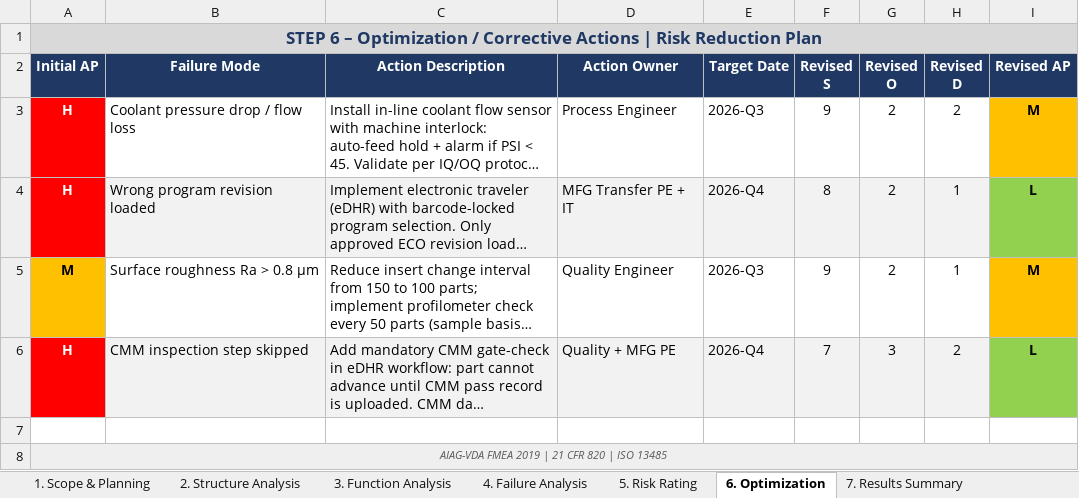
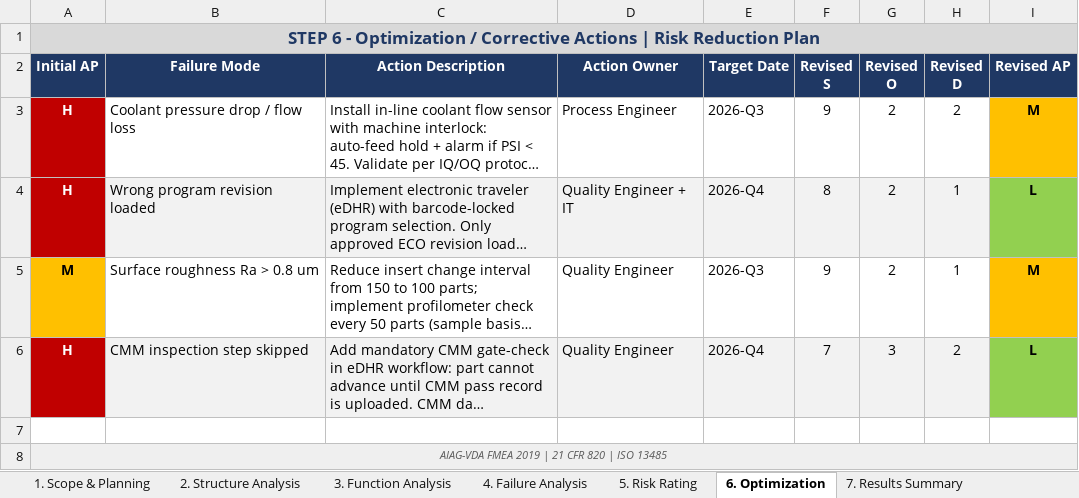
Before and after one commit to LSaiko/pfmea-template, an Excel workbook: pfmea_aiag_vda_2019.xlsx, sheet 6. Optimization, drawn as a sheet; long unchanged cells end in …; values as stored, in another font and other column widths than the file's, no borders; the diff names each change by its address in the sheet, - before the commit and + after, or states it on an @@ line.

```diff
--- a/pfmea_aiag_vda_2019.xlsx (sheet 6. Optimization)
+++ b/pfmea_aiag_vda_2019.xlsx (sheet 6. Optimization)
-A1 (Initial AP): STEP 6 – Optimization /…
+A1 (Initial AP): STEP 6 - Optimization /…
-A3:A4 fill: #FF0000
+A3:A4 fill: #C00000
-D4 (Action Owner): MFG Transfer PE + IT
+D4 (Action Owner): Quality Engineer + IT
-B5 (Failure Mode): Surface roughness Ra > 0.8 µm
+B5 (Failure Mode): Surface roughness Ra > 0.8 um
-A6 fill: #FF0000
+A6 fill: #C00000
-D6 (Action Owner): Quality + MFG PE
+D6 (Action Owner): Quality Engineer
```
Also changed, not shown: sheet 4. Failure Analysis, sheet 7. Results Summary, sheet 5. Risk Rating, sheet 2. Structure Analysis, sheet 1. Scope & Planning, sheet 3. Function Analysis, other sheet tabs, pfmea_spinal_peek_cage.xlsx, pfmea_sterile_packaging.xlsx, 24 other files.
